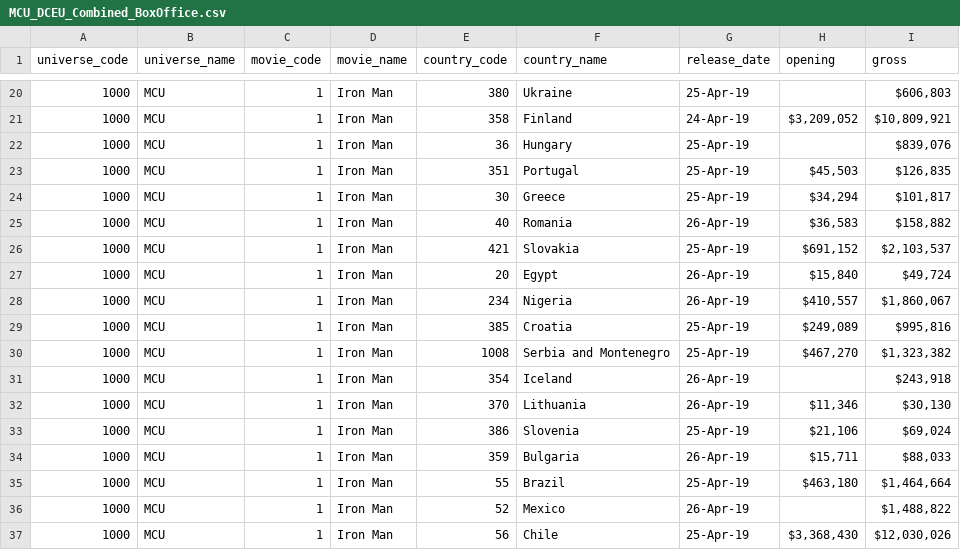
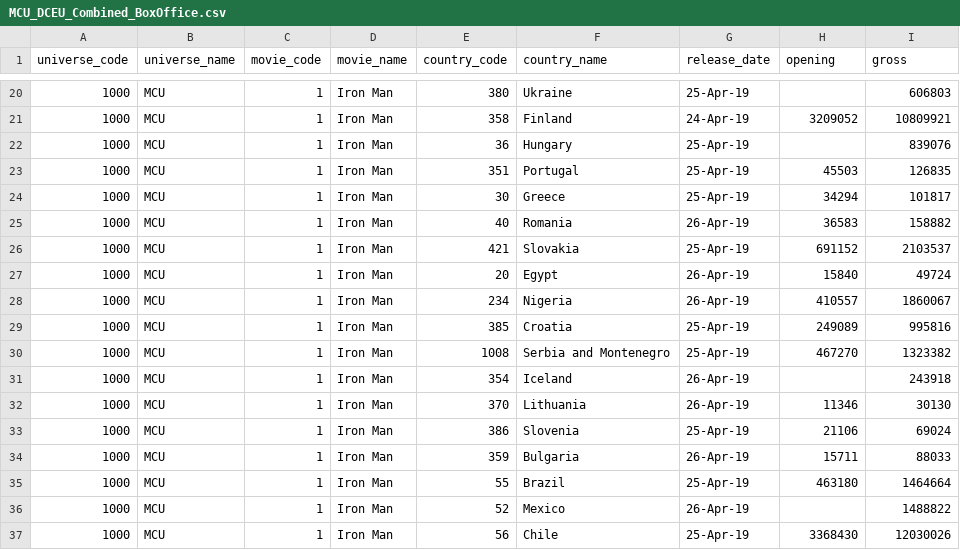
Before and after one commit to AnaLindaPenny/final-project, a CSV file: Resources/MCU_DCEU_Combined_BoxOffice.csv, drawn as a sheet; only a part is shown, gaps mark what is left out; the diff covers the shown part only.

```diff
--- a/Resources/MCU_DCEU_Combined_BoxOffice.csv
+++ b/Resources/MCU_DCEU_Combined_BoxOffice.csv
@@ -20,18 +20,18 @@
-1000,MCU,1,Iron Man,380,Ukraine,25-Apr-19,,"$606,803 "
-1000,MCU,1,Iron Man,358,Finland,24-Apr-19,"$3,209,052 ","$10,809,921 "
-1000,MCU,1,Iron Man,36,Hungary,25-Apr-19,,"$839,076 "
-1000,MCU,1,Iron Man,351,Portugal,25-Apr-19,"$45,503 ","$126,835 "
-1000,MCU,1,Iron Man,30,Greece,25-Apr-19,"$34,294 ","$101,817 "
-1000,MCU,1,Iron Man,40,Romania,26-Apr-19,"$36,583 ","$158,882 "
-1000,MCU,1,Iron Man,421,Slovakia,25-Apr-19,"$691,152 ","$2,103,537 "
-1000,MCU,1,Iron Man,20,Egypt,26-Apr-19,"$15,840 ","$49,724 "
-1000,MCU,1,Iron Man,234,Nigeria,26-Apr-19,"$410,557 ","$1,860,067 "
-1000,MCU,1,Iron Man,385,Croatia,25-Apr-19,"$249,089 ","$995,816 "
-1000,MCU,1,Iron Man,1008,Serbia and Montenegro,25-Apr-19,"$467,270 ","$1,323,382 "
-1000,MCU,1,Iron Man,354,Iceland,26-Apr-19,,"$243,918 "
-1000,MCU,1,Iron Man,370,Lithuania,26-Apr-19,"$11,346 ","$30,130 "
-1000,MCU,1,Iron Man,386,Slovenia,25-Apr-19,"$21,106 ","$69,024 "
-1000,MCU,1,Iron Man,359,Bulgaria,26-Apr-19,"$15,711 ","$88,033 "
-1000,MCU,1,Iron Man,55,Brazil,25-Apr-19,"$463,180 ","$1,464,664 "
-1000,MCU,1,Iron Man,52,Mexico,26-Apr-19,,"$1,488,822 "
-1000,MCU,1,Iron Man,56,Chile,25-Apr-19,"$3,368,430 ","$12,030,026 "
+1000,MCU,1,Iron Man,380,Ukraine,25-Apr-19,,606803
+1000,MCU,1,Iron Man,358,Finland,24-Apr-19,3209052,10809921
+1000,MCU,1,Iron Man,36,Hungary,25-Apr-19,,839076
+1000,MCU,1,Iron Man,351,Portugal,25-Apr-19,45503,126835
+1000,MCU,1,Iron Man,30,Greece,25-Apr-19,34294,101817
+1000,MCU,1,Iron Man,40,Romania,26-Apr-19,36583,158882
+1000,MCU,1,Iron Man,421,Slovakia,25-Apr-19,691152,2103537
+1000,MCU,1,Iron Man,20,Egypt,26-Apr-19,15840,49724
+1000,MCU,1,Iron Man,234,Nigeria,26-Apr-19,410557,1860067
+1000,MCU,1,Iron Man,385,Croatia,25-Apr-19,249089,995816
+1000,MCU,1,Iron Man,1008,Serbia and Montenegro,25-Apr-19,467270,1323382
+1000,MCU,1,Iron Man,354,Iceland,26-Apr-19,,243918
+1000,MCU,1,Iron Man,370,Lithuania,26-Apr-19,11346,30130
+1000,MCU,1,Iron Man,386,Slovenia,25-Apr-19,21106,69024
+1000,MCU,1,Iron Man,359,Bulgaria,26-Apr-19,15711,88033
+1000,MCU,1,Iron Man,55,Brazil,25-Apr-19,463180,1464664
+1000,MCU,1,Iron Man,52,Mexico,26-Apr-19,,1488822
+1000,MCU,1,Iron Man,56,Chile,25-Apr-19,3368430,12030026
```
Also changed, not shown: 90 edited cells elsewhere in this file, Resources/DCEU_BoxOffice_Data.csv, 3 other files.
